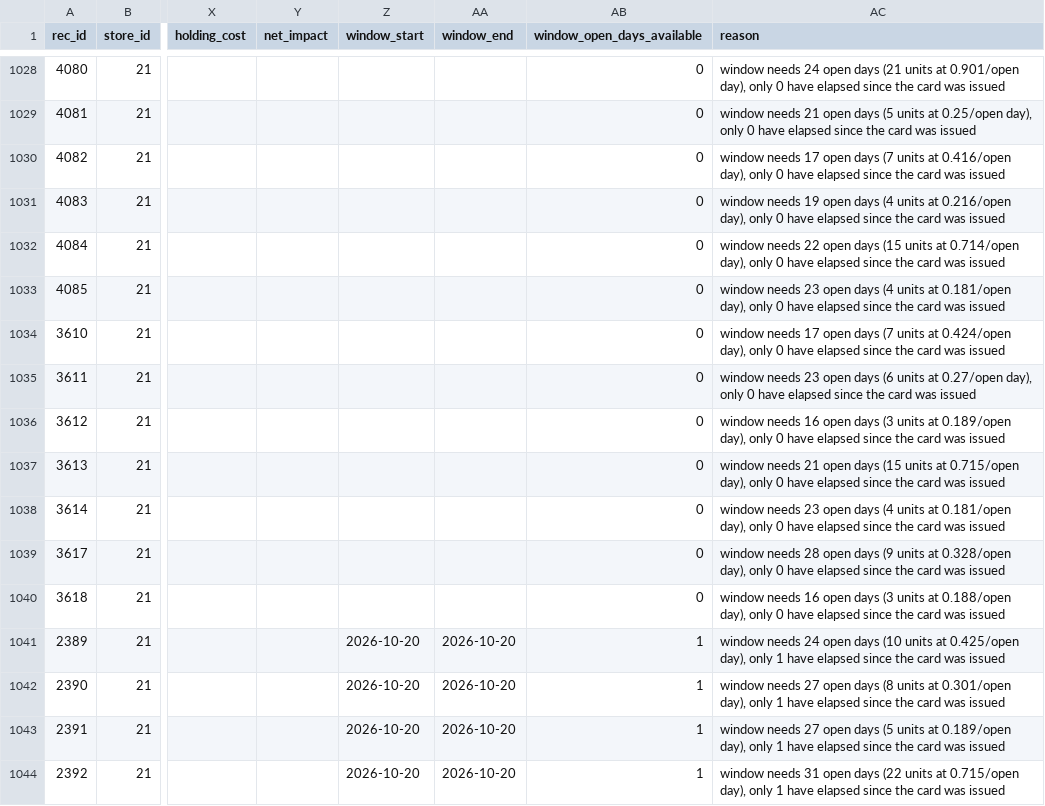
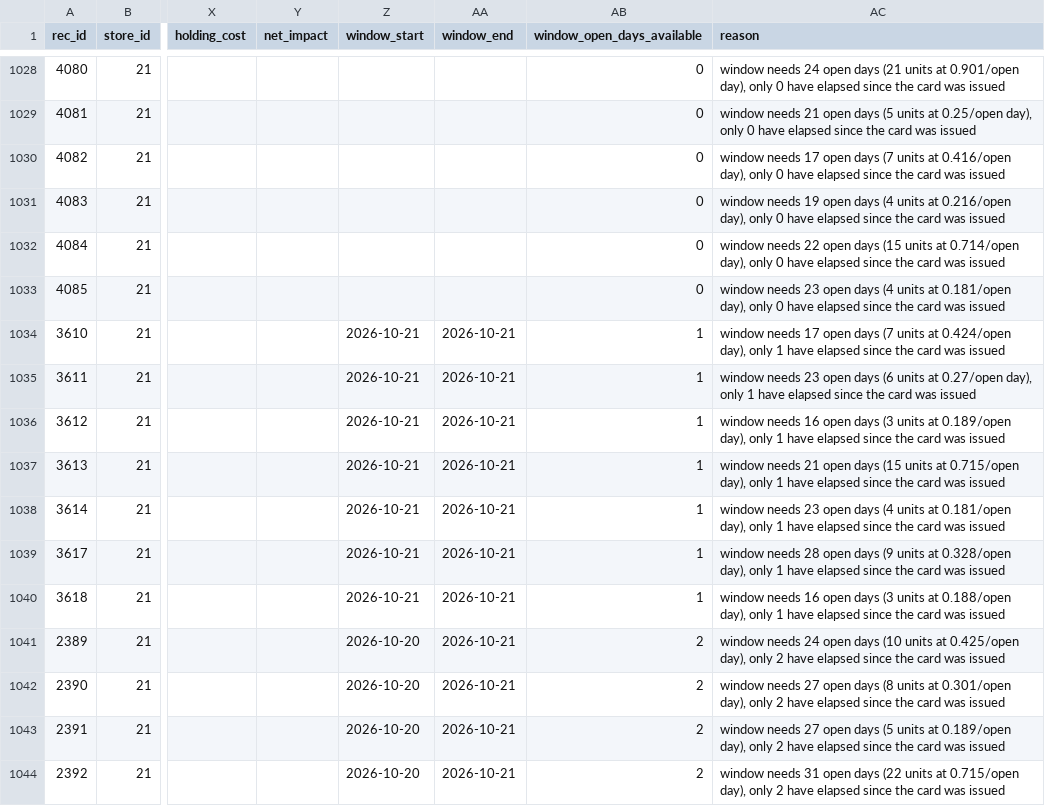
Before and after one commit to dspraneeth07/Botella-AI, a CSV file: audit/forward/daily/2026-10-21/forward_test_intended.csv, drawn as a sheet; only a part is shown, gaps mark what is left out; the diff covers the shown part only; the diff names each change by its address in the sheet, - before the commit and + after, or states it on an @@ line.

```diff
--- a/audit/forward/daily/2026-10-21/forward_test_intended.csv
+++ b/audit/forward/daily/2026-10-21/forward_test_intended.csv
-Z1034:Z1040 (window_start): (empty)
+Z1034:Z1040 (window_start): 2026-10-21
-AA1034:AA1040 (window_end): (empty)
+AA1034:AA1040 (window_end): 2026-10-21
-AB1034:AB1040 (window_open_days_available): 0
+AB1034:AB1040 (window_open_days_available): 1
-AC1034 (reason): …day), only 0 have elapsed…
+AC1034 (reason): …day), only 1 have elapsed…
-AC1035 (reason): …day), only 0 have elapsed…
+AC1035 (reason): …day), only 1 have elapsed…
-AC1036 (reason): …day), only 0 have elapsed…
+AC1036 (reason): …day), only 1 have elapsed…
-AC1037 (reason): …day), only 0 have elapsed…
+AC1037 (reason): …day), only 1 have elapsed…
-AC1038 (reason): …day), only 0 have elapsed…
+AC1038 (reason): …day), only 1 have elapsed…
-AC1039 (reason): …day), only 0 have elapsed…
+AC1039 (reason): …day), only 1 have elapsed…
-AC1040 (reason): …day), only 0 have elapsed…
+AC1040 (reason): …day), only 1 have elapsed…
-AA1041:AA1044 (window_end): 2026-10-20
+AA1041:AA1044 (window_end): 2026-10-21
-AB1041:AB1044 (window_open_days_available): 1
+AB1041:AB1044 (window_open_days_available): 2
-AC1041 (reason): …day), only 1 have elapsed…
+AC1041 (reason): …day), only 2 have elapsed…
-AC1042 (reason): …day), only 1 have elapsed…
+AC1042 (reason): …day), only 2 have elapsed…
-AC1043 (reason): …day), only 1 have elapsed…
+AC1043 (reason): …day), only 2 have elapsed…
-AC1044 (reason): …day), only 1 have elapsed…
+AC1044 (reason): …day), only 2 have elapsed…
```
Also changed, not shown: 94 edited cells elsewhere in this file, audit/forward/daily/2026-10-21/forward_test_intended_trailing30.csv, audit/forward/daily/2026-10-21/forward_test_w7.csv, 41 other files.
